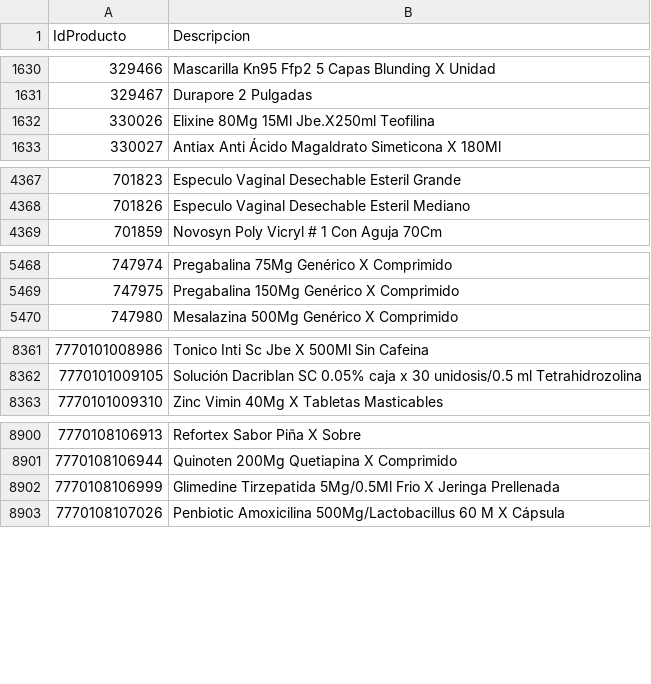
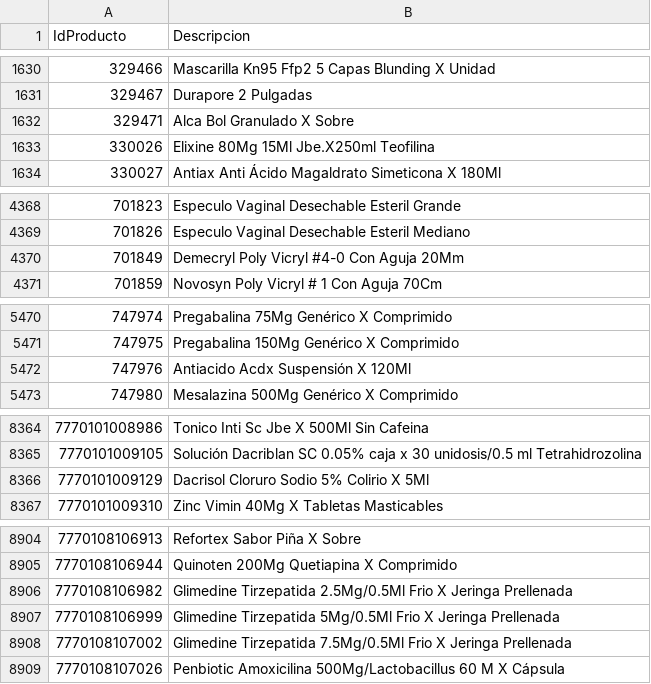
Before and after one commit to intikpo/precios-bolivia, a CSV file: data/raw/farmacorp/productos.csv, drawn as a sheet; only a part is shown, gaps mark what is left out; the diff covers the shown part only.

```diff
--- a/data/raw/farmacorp/productos.csv
+++ b/data/raw/farmacorp/productos.csv
@@ -1631,2 +1631,3 @@
 329467,Durapore 2 Pulgadas
+329471,Alca Bol Granulado X Sobre
 330026,Elixine 80Mg 15Ml Jbe.X250ml Teofilina
@@ -4368,2 +4369,3 @@
 701826,Especulo Vaginal Desechable Esteril Mediano
+701849,Demecryl Poly Vicryl #4-0 Con Aguja 20Mm
 701859,Novosyn Poly Vicryl # 1 Con Aguja 70Cm
@@ -5469,2 +5471,3 @@
 747975,Pregabalina 150Mg Genérico X Comprimido
+747976,Antiacido Acdx Suspensión X 120Ml
 747980,Mesalazina 500Mg Genérico X Comprimido
@@ -8362,2 +8365,3 @@
 7770101009105,Solución Dacriblan SC 0.05% caja x 30 unidosis/0.5 ml Tetrahidrozolina
+7770101009129,Dacrisol Cloruro Sodio 5% Colirio X 5Ml
 7770101009310,Zinc Vimin 40Mg X Tabletas Masticables
@@ -8901,3 +8905,5 @@
 7770108106944,Quinoten 200Mg Quetiapina X Comprimido
+7770108106982,Glimedine Tirzepatida 2.5Mg/0.5Ml Frio X Jeringa Prellenada
 7770108106999,Glimedine Tirzepatida 5Mg/0.5Ml Frio X Jeringa Prellenada
+7770108107002,Glimedine Tirzepatida 7.5Mg/0.5Ml Frio X Jeringa Prellenada
 7770108107026,Penbiotic Amoxicilina 500Mg/Lactobacillus 60 M X Cápsula
```
Also changed, not shown: 2 added rows elsewhere in this file, 3 other files.
